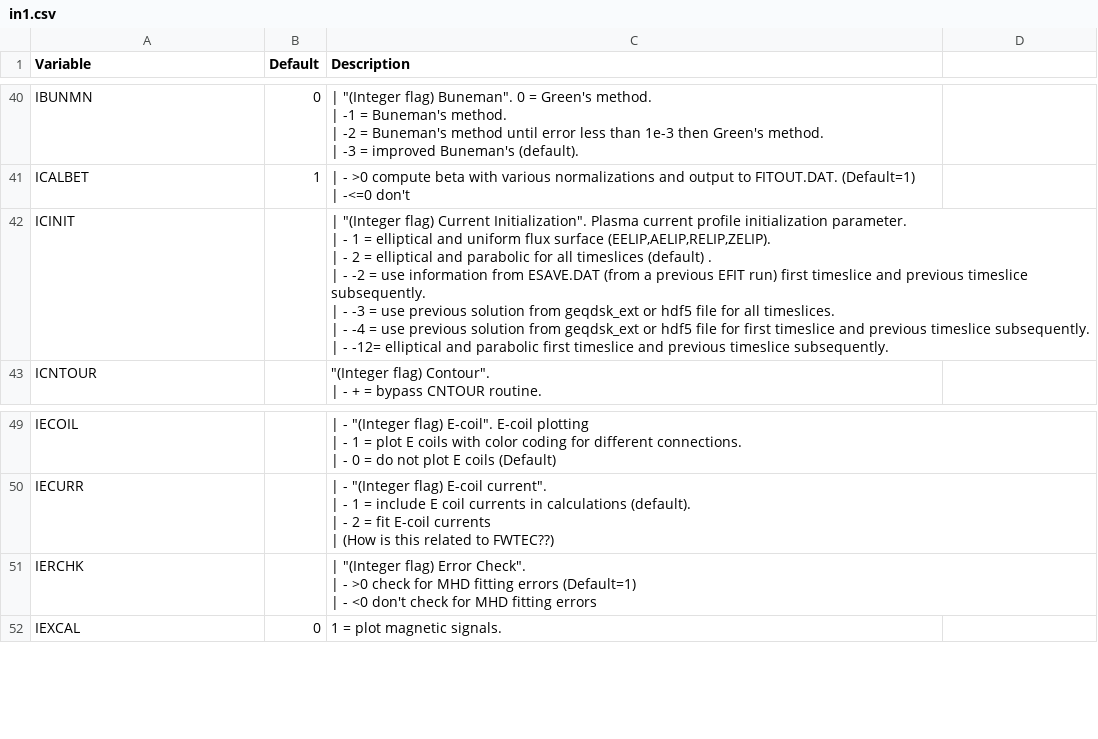
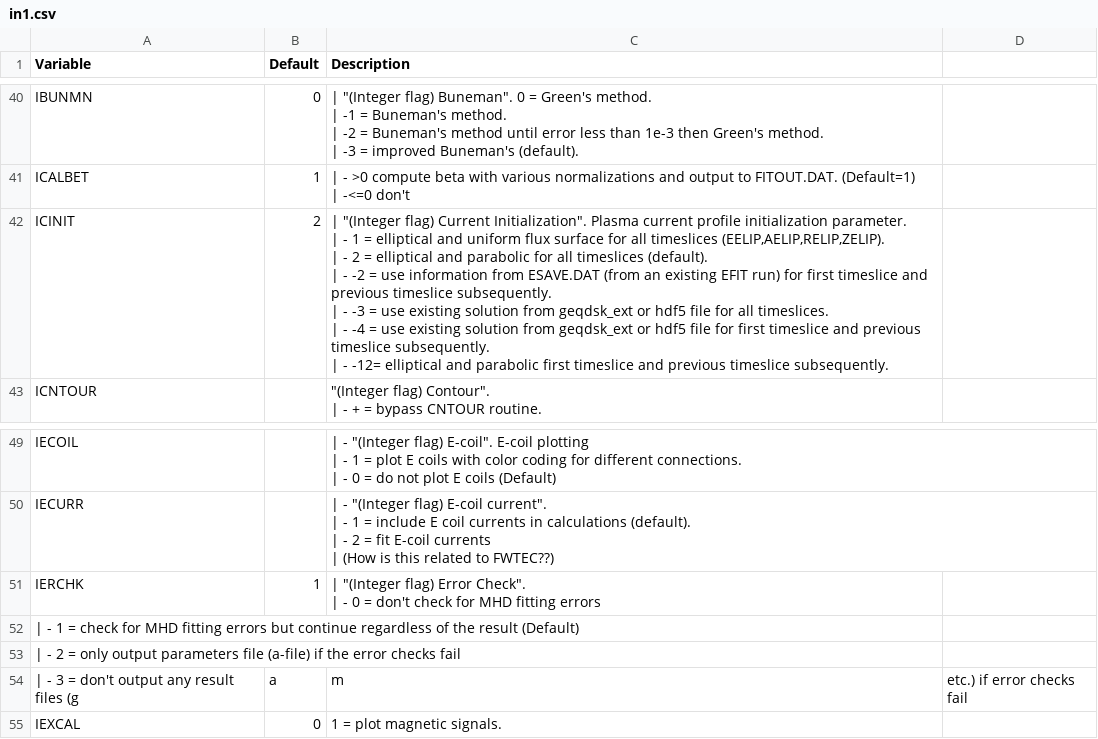
Before and after one commit to gafusion/EFIT, a CSV file: docs/tables/in1.csv, drawn as a sheet; only a part is shown, gaps mark what is left out.

```diff
--- a/docs/tables/in1.csv
+++ b/docs/tables/in1.csv
@@ -68,9 +68,9 @@ ICALBET,1, "| - >0 compute beta with various normalizations and output to FITOUT
 | -<=0 don't"
-ICINIT,,"| ""(Integer flag) Current Initialization"". Plasma current profile initialization parameter.
-| - 1 = elliptical and uniform flux surface (EELIP,AELIP,RELIP,ZELIP).
-| - 2 = elliptical and parabolic for all timeslices (default) .
-| - -2 = use information from ESAVE.DAT (from a previous EFIT run) first timeslice and previous timeslice subsequently.
-| - -3 = use previous solution from geqdsk_ext or hdf5 file for all timeslices.
-| - -4 = use previous solution from geqdsk_ext or hdf5 file for first timeslice and previous timeslice subsequently.
-| - -12= elliptical and parabolic first timeslice and previous timeslice subsequently."
+ICINIT,2,"| ""(Integer flag) Current Initialization"". Plasma current profile initialization parameter.
+| - 1 = elliptical and uniform flux surface for all timeslices (EELIP,AELIP,RELIP,ZELIP).
+| - 2 = elliptical and parabolic for all timeslices (default).
+| - -2 = use information from ESAVE.DAT (from an existing EFIT run) for first timeslice and previous timeslice subsequently.
+| - -3 = use existing solution from geqdsk_ext or hdf5 file for all timeslices.
+| - -4 = use existing solution from geqdsk_ext or hdf5 file for first timeslice and previous timeslice subsequently.
+| - -12= elliptical and parabolic first timeslice and previous timeslice subsequently."
 ICNTOUR,,"""(Integer flag) Contour"".
@@ -103,5 +103,7 @@ IECURR,,"| - ""(Integer flag) E-coil current"".
 | (How is this related to FWTEC??)"
-IERCHK,,"| ""(Integer flag) Error Check"".
-| - >0 check for MHD fitting errors (Default=1)
-| - <0 don't check for MHD fitting errors"
+IERCHK,1,"| ""(Integer flag) Error Check"".
+| - 0 = don't check for MHD fitting errors"
+| - 1 = check for MHD fitting errors but continue regardless of the result (Default)
+| - 2 = only output parameters file (a-file) if the error checks fail
+| - 3 = don't output any result files (g, a, m, etc.) if error checks fail
 IEXCAL,0, 1 = plot magnetic signals.
```
Also changed, not shown: 2 other files.
